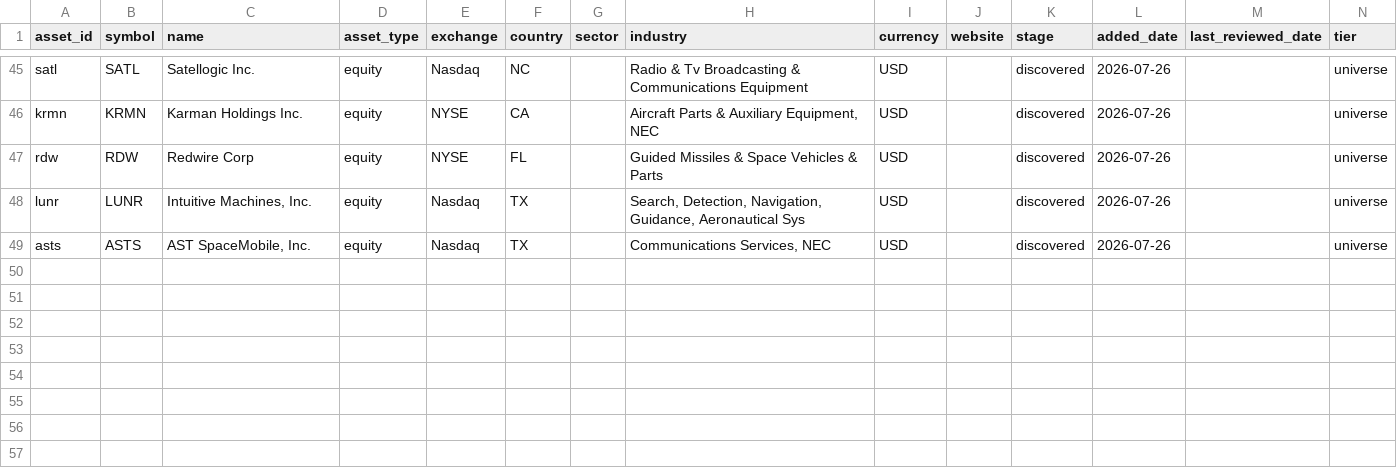
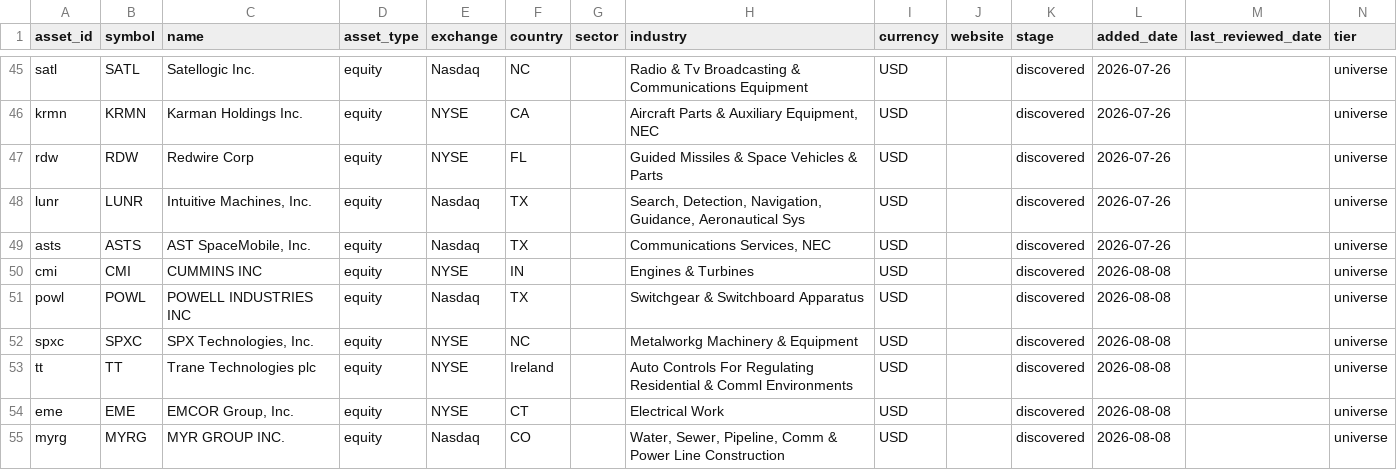
Before and after one commit to air-born-code/investo_master, a CSV file: data/assets.csv, drawn as a sheet; only a part is shown, gaps mark what is left out; the diff names each change by its address in the sheet, - before the commit and + after, or states it on an @@ line.

```diff
--- a/data/assets.csv
+++ b/data/assets.csv
+row 50: cmi | CMI | CUMMINS INC | equity | NYSE | IN |  | Engines & Turbines | USD |  | discovered | 2026-08-08 |  | universe
+row 51: powl | POWL | POWELL INDUSTRIES INC | equity | Nasdaq | TX |  | Switchgear & Switchboard Apparatus | USD |  | discovered | 2026-08-08 |  | universe
+row 52: spxc | SPXC | SPX Technologies, Inc. | equity | NYSE | NC |  | Metalworkg Machinery & Equipment | USD |  | discovered | 2026-08-08 |  | universe
+row 53: tt | TT | Trane Technologies plc | equity | NYSE | Ireland |  | Auto Controls For Regulating Residential & Comml Environments | USD |  | discovered | 2026-08-08 |  | universe
+row 54: eme | EME | EMCOR Group, Inc. | equity | NYSE | CT |  | Electrical Work | USD |  | discovered | 2026-08-08 |  | universe
+row 55: myrg | MYRG | MYR GROUP INC. | equity | Nasdaq | CO |  | Water, Sewer, Pipeline, Comm & Power Line Construction | USD |  | discovered | 2026-08-08 |  | universe
```
Also changed, not shown: data/asset_themes.csv, data/themes.csv, 10 other files.
